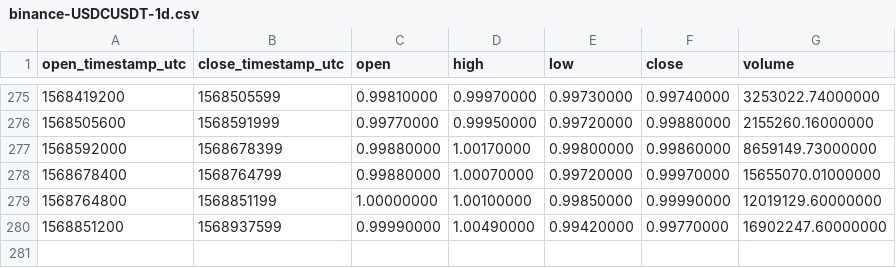
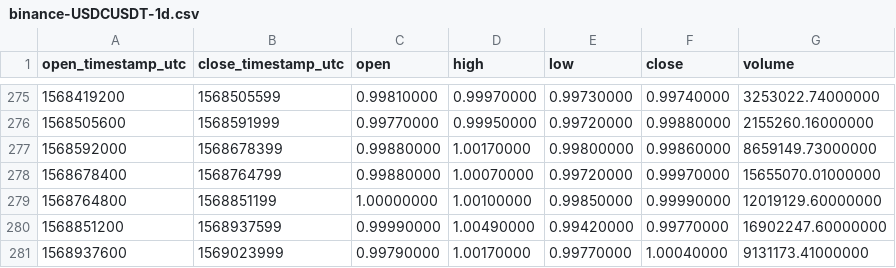
Before and after one commit to cryptobigbro/binance-USDCUSDT, a CSV file: binance-USDCUSDT-1d.csv, drawn as a sheet; only a part is shown, gaps mark what is left out.

```diff
--- a/binance-USDCUSDT-1d.csv
+++ b/binance-USDCUSDT-1d.csv
@@ -280 +280,2 @@ open_timestamp_utc,close_timestamp_utc,open,high,low,close,volume
 1568851200,1568937599,0.99990000,1.00490000,0.99420000,0.99770000,16902247.60000000
+1568937600,1569023999,0.99790000,1.00170000,0.99770000,1.00040000,9131173.41000000
```
Also changed, not shown: binance-USDCUSDT-1h.csv.
